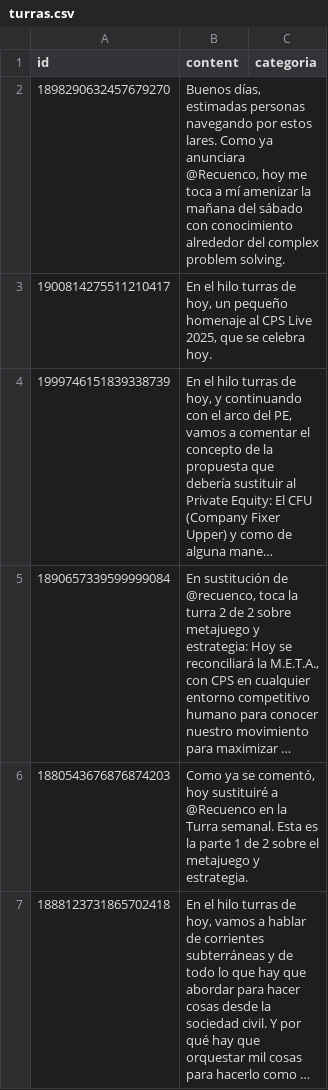
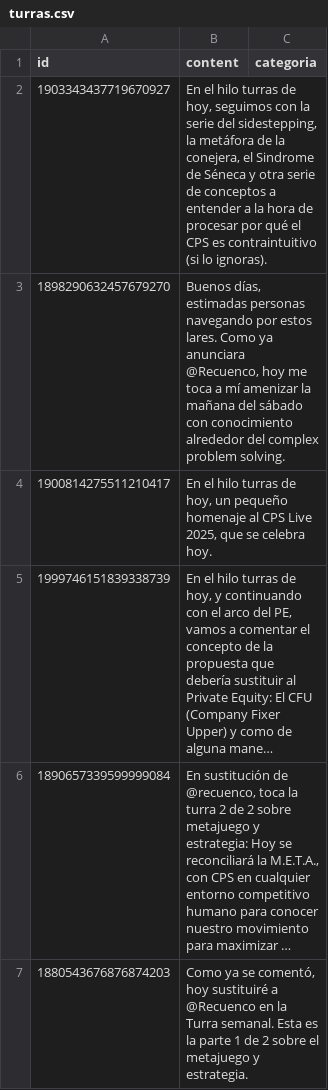
Before and after one commit to karliky/turrero, a CSV file: infrastructure/db/turras.csv, drawn as a sheet; only a part is shown; the shorter side is filled out with more unchanged rows; long unchanged cells end in …; the diff names each change by its address in the sheet, - before the commit and + after, or states it on an @@ line.

Commit message:
chore(turra): 1903343437719670927

```diff
--- a/infrastructure/db/turras.csv
+++ b/infrastructure/db/turras.csv
+row 2: 1903343437719670927 | En el hilo turras de hoy, seguimos con la serie del sidestepping, la metáfora de la conejera, el Sindrome de Séneca y otra serie de conceptos a entender a la hora de procesar por qué el CPS es contraintuitivo (si lo ignoras).
```
Also changed, not shown: 20 other files.
